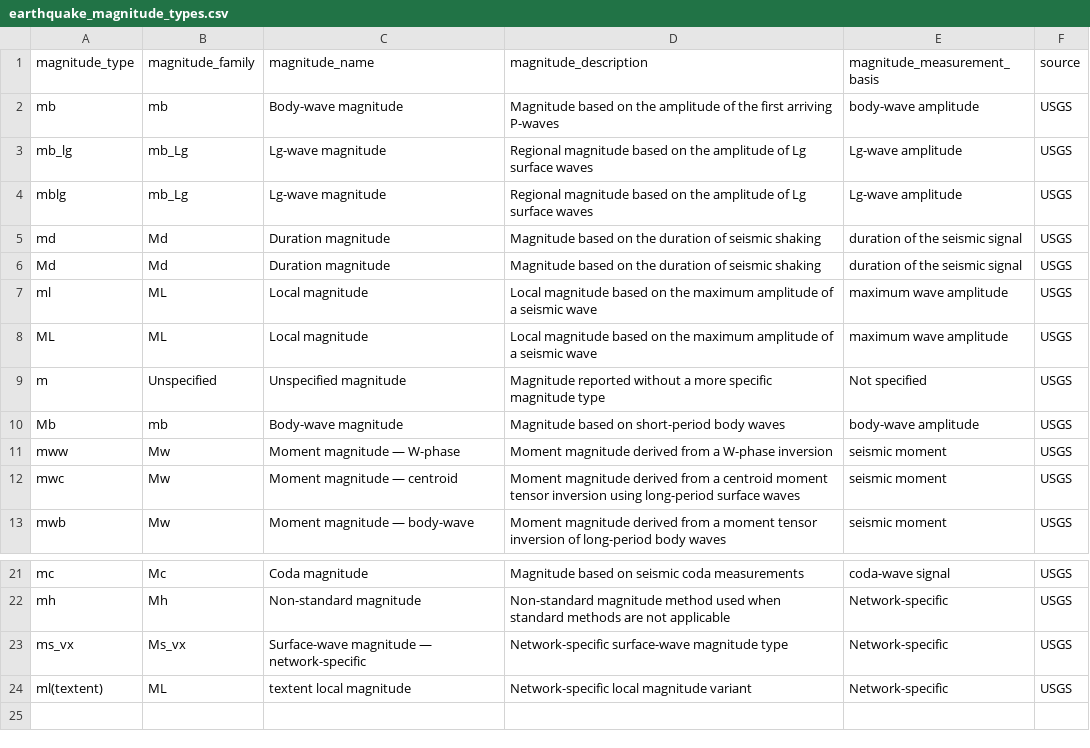
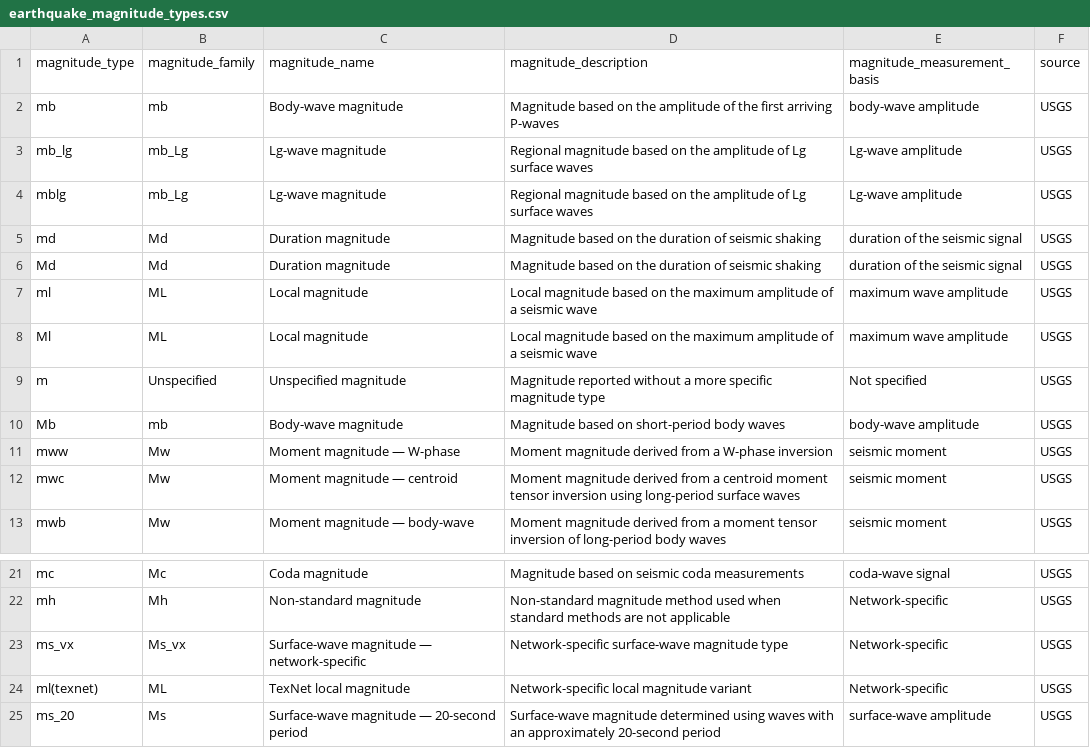
Before and after one commit to mashamaziuk/bluedotplot, a CSV file: dbt/seeds/earthquakes/earthquake_magnitude_types.csv, drawn as a sheet; only a part is shown, gaps mark what is left out.

Commit message:
Add earthquake base intermediate model

```diff
--- a/dbt/seeds/earthquakes/earthquake_magnitude_types.csv
+++ b/dbt/seeds/earthquakes/earthquake_magnitude_types.csv
@@ -7,3 +7,3 @@ Md,Md,Duration magnitude,Magnitude based on the duration of seismic shaking,dura
 ml,ML,Local magnitude,Local magnitude based on the maximum amplitude of a seismic wave,maximum wave amplitude,USGS
-ML,ML,Local magnitude,Local magnitude based on the maximum amplitude of a seismic wave,maximum wave amplitude,USGS
+Ml,ML,Local magnitude,Local magnitude based on the maximum amplitude of a seismic wave,maximum wave amplitude,USGS
 m,Unspecified,Unspecified magnitude,Magnitude reported without a more specific magnitude type,Not specified,USGS
@@ -23,2 +23,3 @@ mh,Mh,Non-standard magnitude,Non-standard magnitude method used when standard me
 ms_vx,Ms_vx,Surface-wave magnitude — network-specific,Network-specific surface-wave magnitude type,Network-specific,USGS
-ml(textent),ML,textent local magnitude,Network-specific local magnitude variant,Network-specific,USGS
+ml(texnet),ML,TexNet local magnitude,Network-specific local magnitude variant,Network-specific,USGS
+ms_20,Ms,Surface-wave magnitude — 20-second period,Surface-wave magnitude determined using waves with an approximately 20-second period,surface-wave amplitude,USGS
```
Also changed, not shown: 2 other files.
